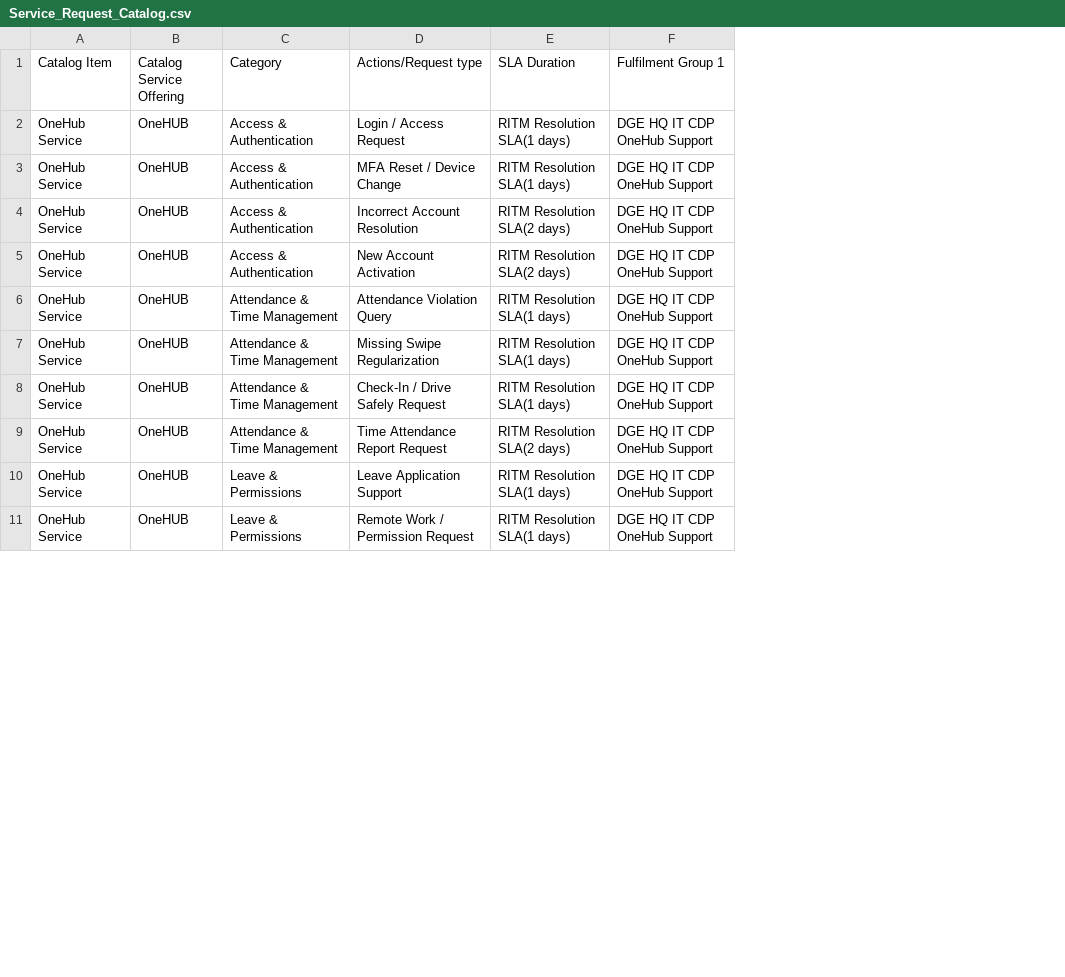
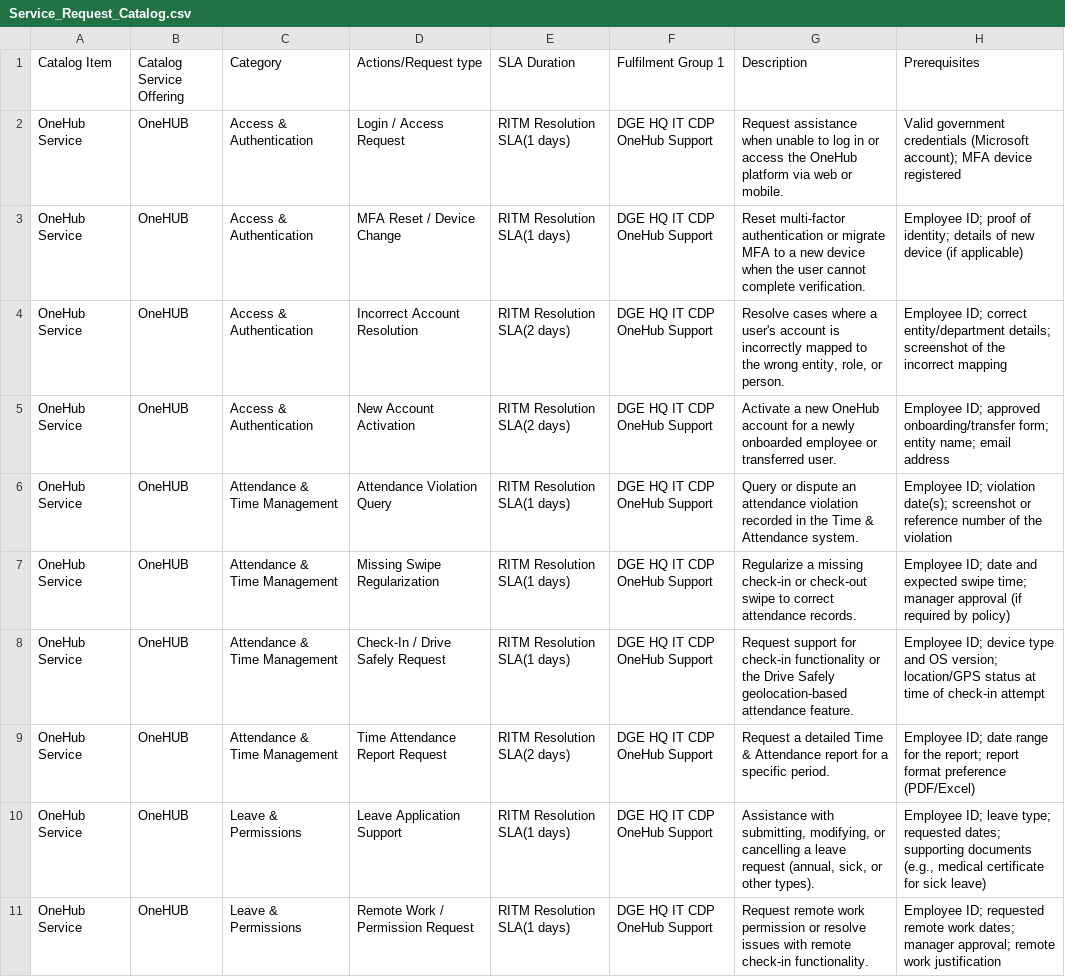
Before and after one commit to SupportAshjar/training-survey-data, a CSV file: Service_Request_Catalog.csv, drawn as a sheet; only a part is shown; the diff names each change by its address in the sheet, - before the commit and + after, or states it on an @@ line.

```diff
--- a/Service_Request_Catalog.csv
+++ b/Service_Request_Catalog.csv
+column G (Description), rows 2-11: Request assistance when unable to log in or access the OneHub platform via web or mobile. | Reset multi-factor authentication or migrate MFA to a new device when the user cannot complete verification. | Resolve cases where a user's account is incorrectly mapped to the wrong entity, role, or person. | Activate a new OneHub account for a newly onboarded employee or transferred user. | Query or dispute an attendance violation recorded in the Time & Attendance system. | Regularize a missing check-in or check-out swipe to correct attendance records. | Request support for check-in functionality or the Drive Safely geolocation-based attendance feature. | Request a detailed Time & Attendance report for a specific period. | Assistance with submitting, modifying, or cancelling a leave request (annual, sick, or other types). | Request remote work permission or resolve issues with remote check-in functionality.
+column H (Prerequisites), rows 2-11: Valid government credentials (Microsoft account); MFA device registered | Employee ID; proof of identity; details of new device (if applicable) | Employee ID; correct entity/department details; screenshot of the incorrect mapping | Employee ID; approved onboarding/transfer form; entity name; email address | Employee ID; violation date(s); screenshot or reference number of the violation | Employee ID; date and expected swipe time; manager approval (if required by policy) | Employee ID; device type and OS version; location/GPS status at time of check-in attempt | Employee ID; date range for the report; report format preference (PDF/Excel) | Employee ID; leave type; requested dates; supporting documents (e.g., medical certificate for sick leave) | Employee ID; requested remote work dates; manager approval; remote work justification
```
Also changed, not shown: 2 other files.
